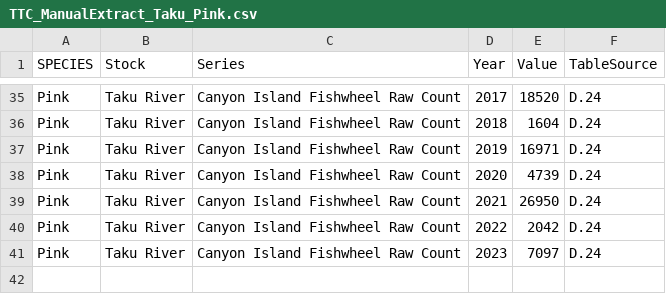
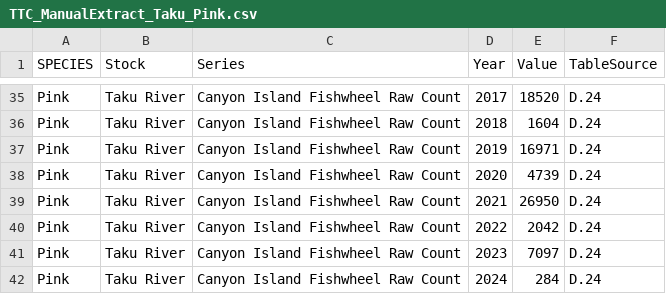
Before and after one commit to salmonwatersheds/state-of-salmon, a CSV file: data/TTC_ManualExtract_Taku_Pink.csv, drawn as a sheet; only a part is shown, gaps mark what is left out.

```diff
--- a/data/TTC_ManualExtract_Taku_Pink.csv
+++ b/data/TTC_ManualExtract_Taku_Pink.csv
@@ -41 +41,2 @@ Pink,Taku River,Canyon Island Fishwheel Raw Count,2022,2042,D.24
 Pink,Taku River,Canyon Island Fishwheel Raw Count,2023,7097,D.24
+Pink,Taku River,Canyon Island Fishwheel Raw Count,2024,284,D.24
```
Also changed, not shown: data/TTC_ManualExtract_Taku_Chum.csv, data/TTC_ManualExtract_Taku_Steelhead.csv, 47 other files.
